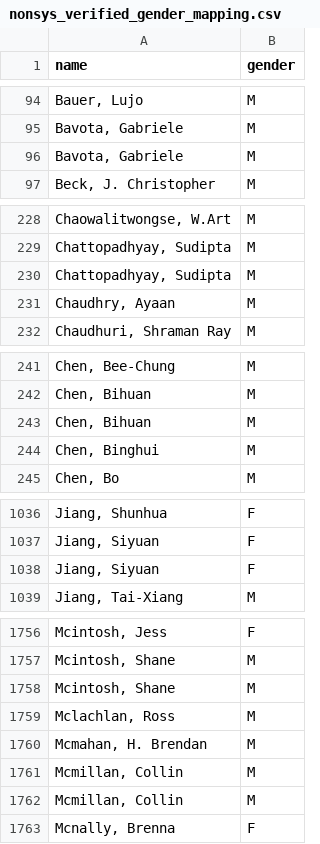
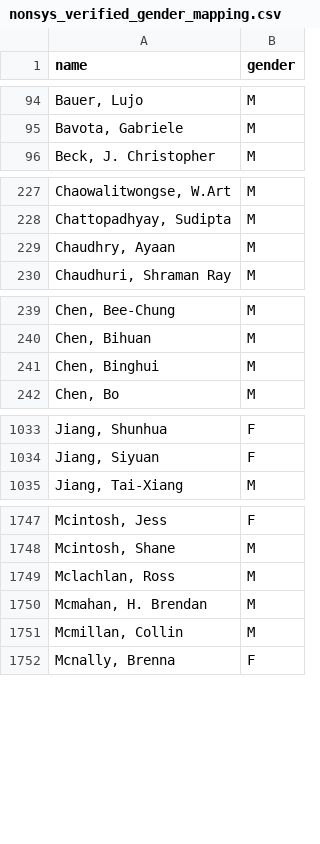
Before and after one commit to eitanf/sysconf, a CSV file: data/nonsys_verified_gender_mapping.csv, drawn as a sheet; only a part is shown, gaps mark what is left out; the diff covers the shown part only; the diff names each change by its address in the sheet, - before the commit and + after, or states it on an @@ line.

```diff
--- a/data/nonsys_verified_gender_mapping.csv
+++ b/data/nonsys_verified_gender_mapping.csv
-row 96: Bavota, Gabriele | M
-row 230: Chattopadhyay, Sudipta | M
-row 243: Chen, Bihuan | M
-row 1038: Jiang, Siyuan | F
-row 1758: Mcintosh, Shane | M
-row 1762: Mcmillan, Collin | M
```
Also changed, not shown: 15 removed rows elsewhere in this file, data/nonsys_inferred_gender_mapping.csv.
